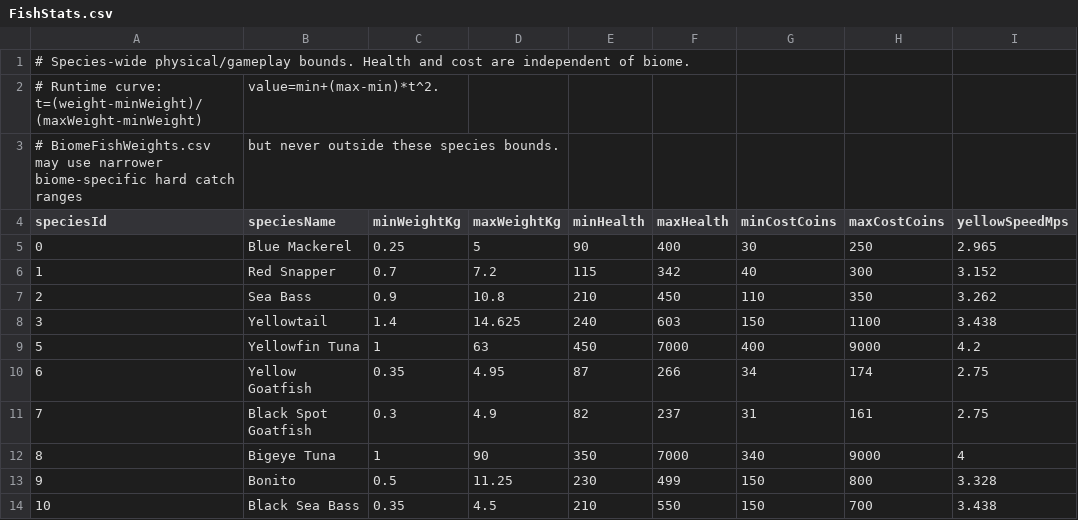
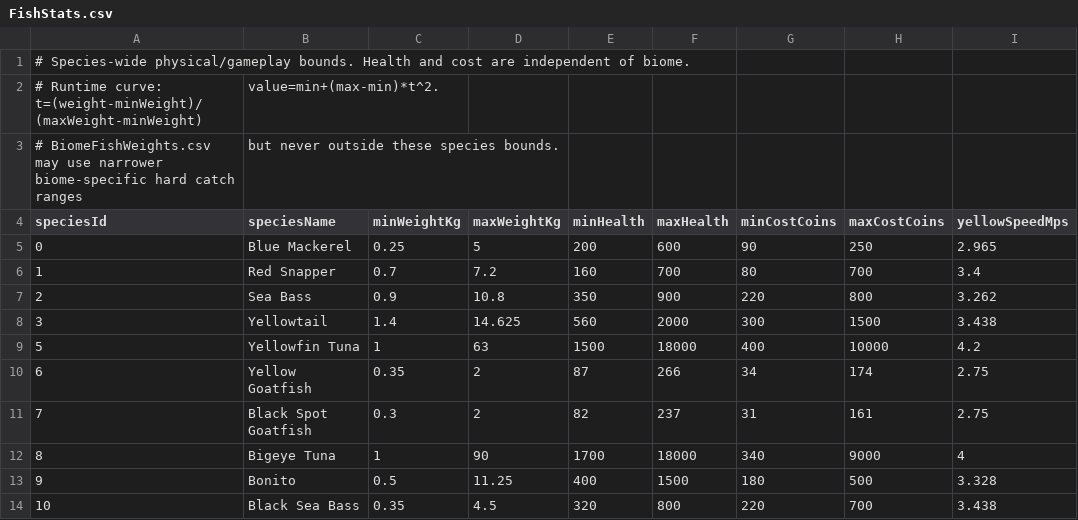
Before and after one commit to GalacticSlayer/3D-Android-Open-World, a CSV file: Assets/Resources/FishingTuning/FishStats.csv, drawn as a sheet; only a part is shown; the diff covers the shown part only.

Commit message:
Apply finalized fish HP, coin, size and swim speed balance

```diff
--- a/Assets/Resources/FishingTuning/FishStats.csv
+++ b/Assets/Resources/FishingTuning/FishStats.csv
@@ -4,11 +4,11 @@
 speciesId,speciesName,minWeightKg,maxWeightKg,minHealth,maxHealth,minCostCoins,maxCostCoins,yellowSpeedMps
-0,Blue Mackerel,0.25,5,90,400,30,250,2.965
-1,Red Snapper,0.7,7.2,115,342,40,300,3.152
-2,Sea Bass,0.9,10.8,210,450,110,350,3.262
-3,Yellowtail,1.4,14.625,240,603,150,1100,3.438
-5,Yellowfin Tuna,1,63,450,7000,400,9000,4.2
-6,Yellow Goatfish,0.35,4.95,87,266,34,174,2.75
-7,Black Spot Goatfish,0.3,4.9,82,237,31,161,2.75
-8,Bigeye Tuna,1,90,350,7000,340,9000,4
-9,Bonito,0.5,11.25,230,499,150,800,3.328
-10,Black Sea Bass,0.35,4.5,210,550,150,700,3.438
+0,Blue Mackerel,0.25,5,200,600,90,250,2.965
+1,Red Snapper,0.7,7.2,160,700,80,700,3.4
+2,Sea Bass,0.9,10.8,350,900,220,800,3.262
+3,Yellowtail,1.4,14.625,560,2000,300,1500,3.438
+5,Yellowfin Tuna,1,63,1500,18000,400,10000,4.2
+6,Yellow Goatfish,0.35,2,87,266,34,174,2.75
+7,Black Spot Goatfish,0.3,2,82,237,31,161,2.75
+8,Bigeye Tuna,1,90,1700,18000,340,9000,4
+9,Bonito,0.5,11.25,400,1500,180,500,3.328
+10,Black Sea Bass,0.35,4.5,320,800,220,700,3.438
```
Also changed, not shown: 132 edited cells elsewhere in this file.
